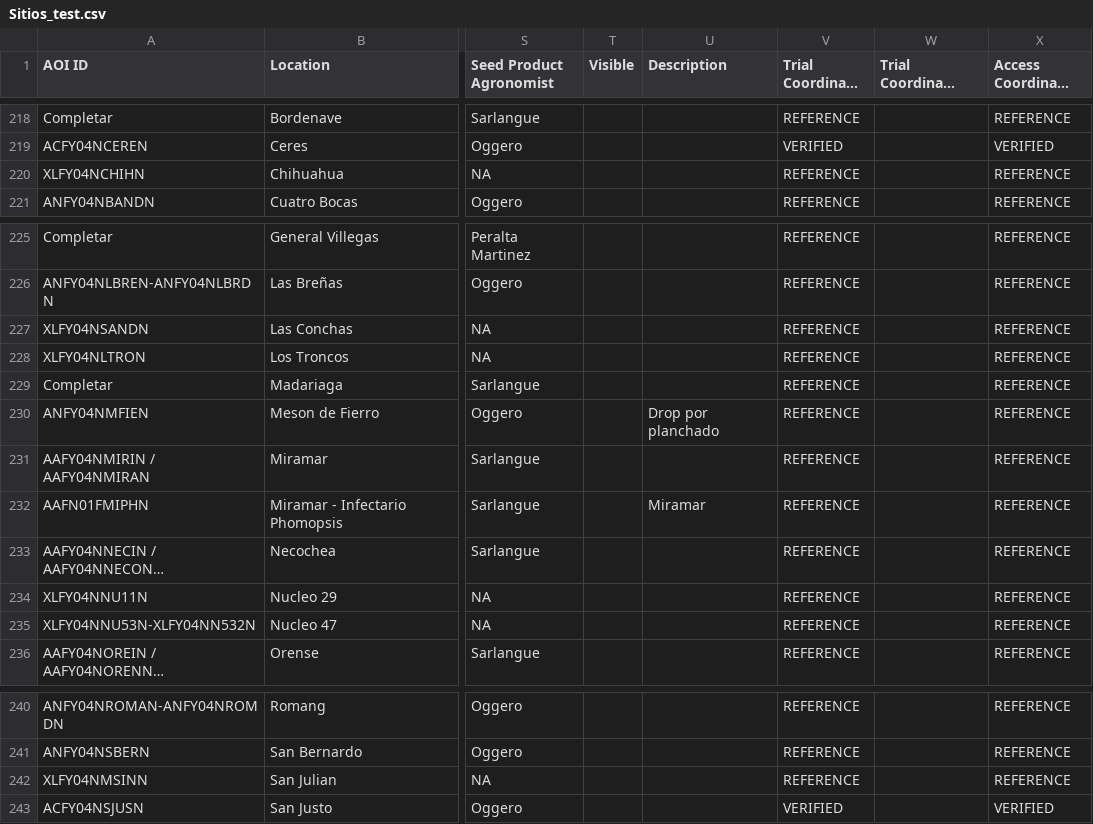
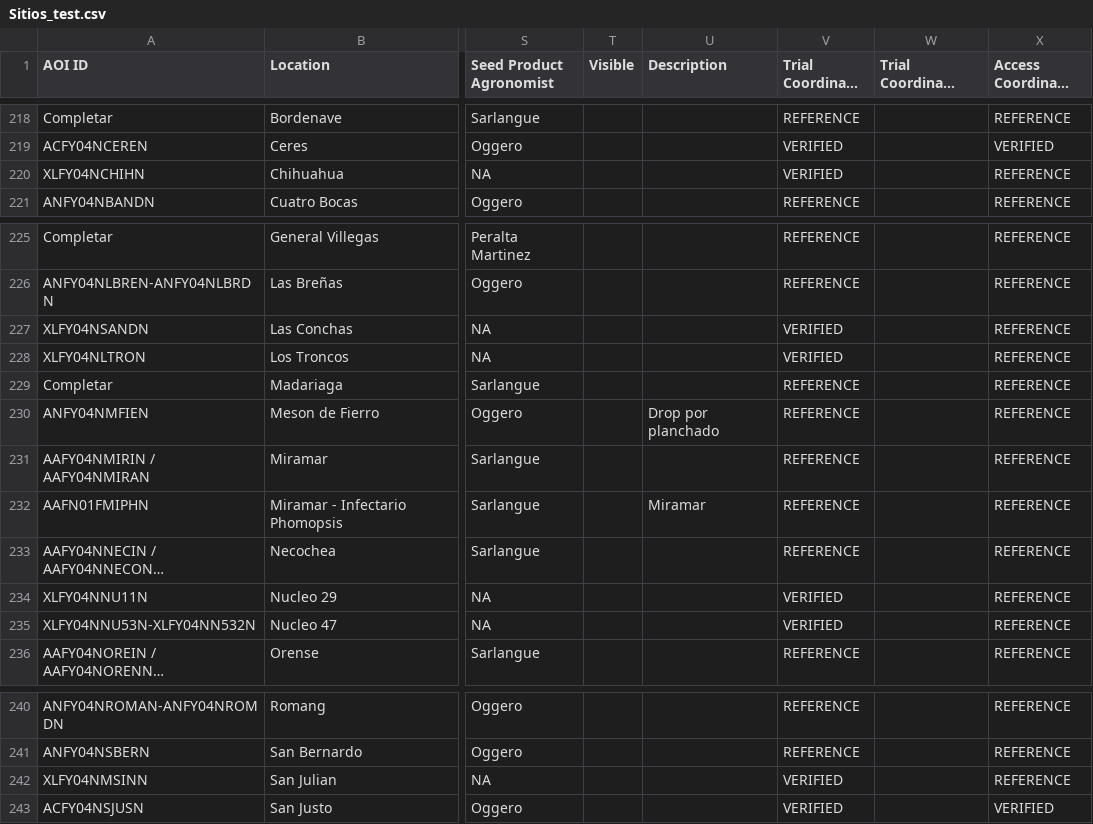
Before and after one commit to LAAR-TESTING-AR/field-trial-platform, a CSV file: Sitios_test.csv, drawn as a sheet; only a part is shown, gaps mark what is left out; long unchanged cells end in …; the diff names each change by its address in the sheet, - before the commit and + after, or states it on an @@ line.

Commit message:
Actualizacion automatica de Sitios.csv desde SharePoint

```diff
--- a/Sitios_test.csv
+++ b/Sitios_test.csv
-V220 (Trial Coordinate Status): REFERENCE
+V220 (Trial Coordinate Status): VERIFIED
-V227:V228 (Trial Coordinate Status): REFERENCE
+V227:V228 (Trial Coordinate Status): VERIFIED
-V234:V235 (Trial Coordinate Status): REFERENCE
+V234:V235 (Trial Coordinate Status): VERIFIED
-V242 (Trial Coordinate Status): REFERENCE
+V242 (Trial Coordinate Status): VERIFIED
```
